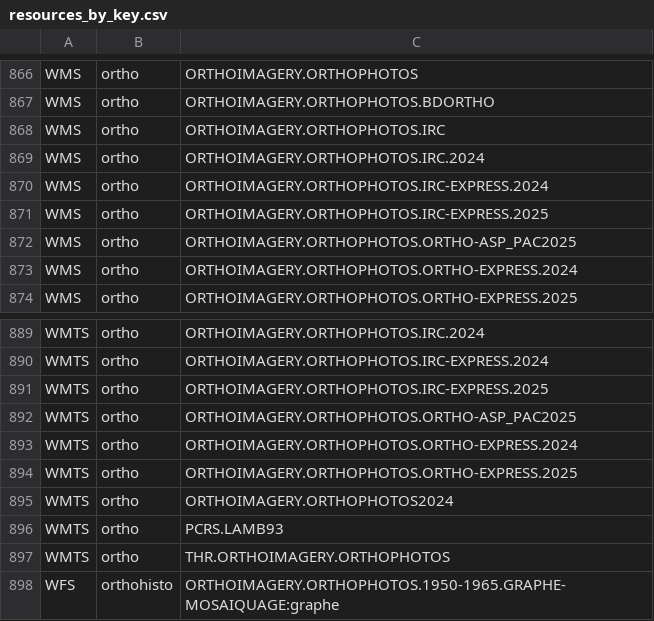
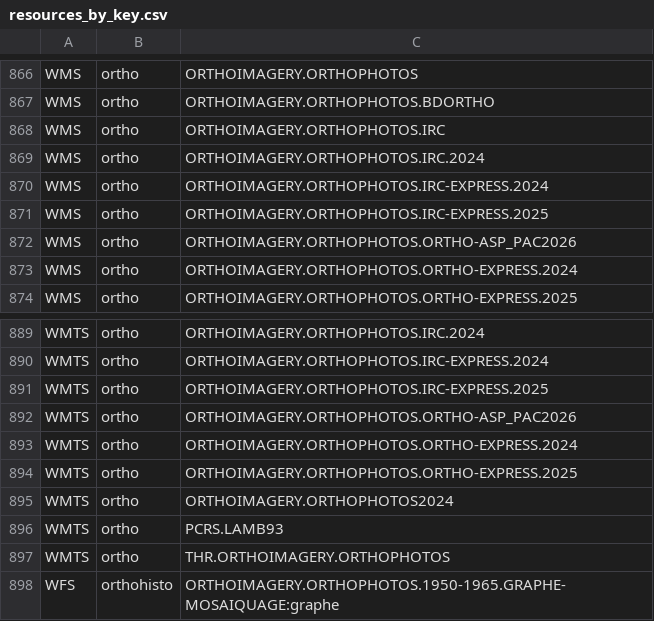
Before and after one commit to IGNF/geoportal-configuration, a CSV file: resources_by_key.csv, drawn as a sheet; only a part is shown, gaps mark what is left out; the diff covers the shown part only.

```diff
--- a/resources_by_key.csv
+++ b/resources_by_key.csv
@@ -871,3 +871,3 @@ WMS,ortho,ORTHOIMAGERY.ORTHOPHOTOS.IRC-EXPRESS.2024
 WMS,ortho,ORTHOIMAGERY.ORTHOPHOTOS.IRC-EXPRESS.2025
-WMS,ortho,ORTHOIMAGERY.ORTHOPHOTOS.ORTHO-ASP_PAC2025
+WMS,ortho,ORTHOIMAGERY.ORTHOPHOTOS.ORTHO-ASP_PAC2026
 WMS,ortho,ORTHOIMAGERY.ORTHOPHOTOS.ORTHO-EXPRESS.2024
@@ -891,3 +891,3 @@ WMTS,ortho,ORTHOIMAGERY.ORTHOPHOTOS.IRC-EXPRESS.2024
 WMTS,ortho,ORTHOIMAGERY.ORTHOPHOTOS.IRC-EXPRESS.2025
-WMTS,ortho,ORTHOIMAGERY.ORTHOPHOTOS.ORTHO-ASP_PAC2025
+WMTS,ortho,ORTHOIMAGERY.ORTHOPHOTOS.ORTHO-ASP_PAC2026
 WMTS,ortho,ORTHOIMAGERY.ORTHOPHOTOS.ORTHO-EXPRESS.2024
```
Also changed, not shown: 2 added rows and 3 edited cells elsewhere in this file.
